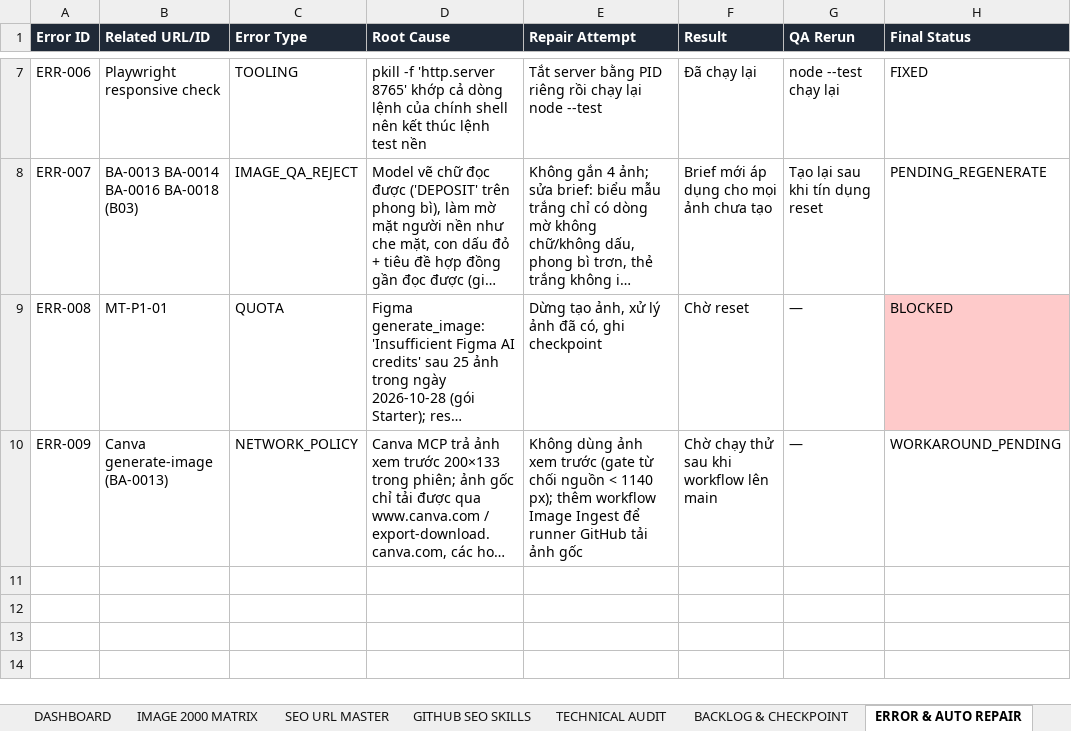
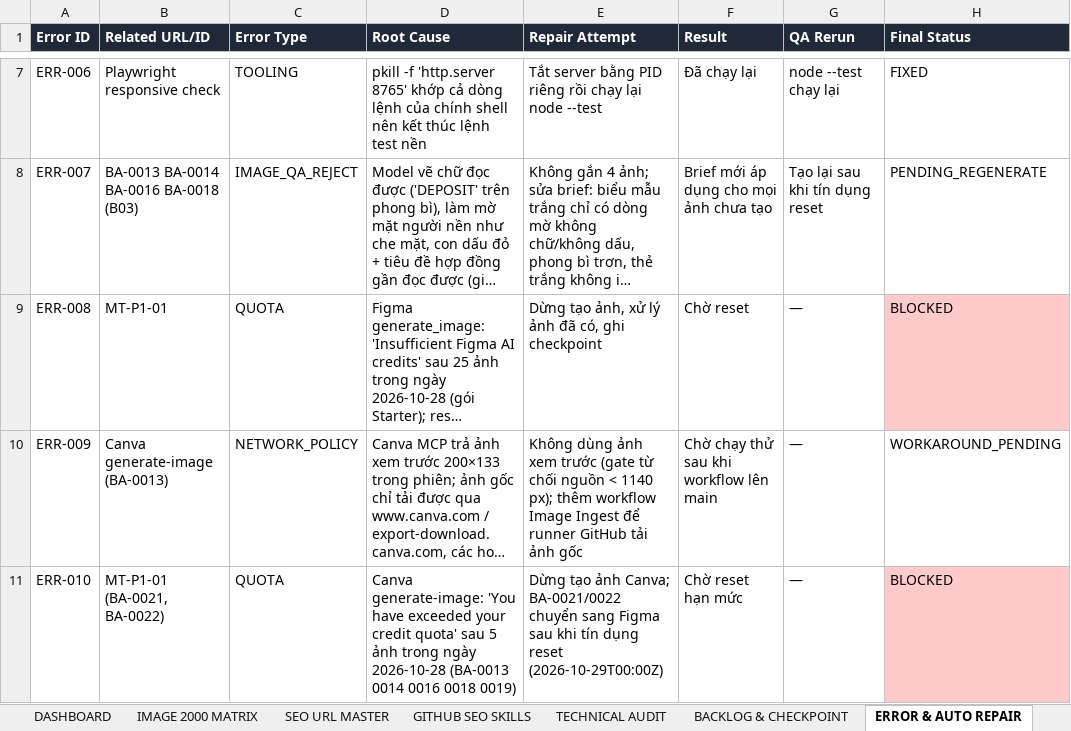
Before and after one commit to thuexemayhanoi/aichatbot, an Excel workbook: docs/seo/AICHATBOT-SEO-MASTER-MATRIX.xlsx, sheet ERROR & AUTO REPAIR, drawn as a sheet; only a part is shown, gaps mark what is left out; long unchanged cells end in …; values as stored, in another font and other column widths than the file's, no borders; the diff names each change by its address in the sheet, - before the commit and + after, or states it on an @@ line.

```diff
--- a/docs/seo/AICHATBOT-SEO-MASTER-MATRIX.xlsx (sheet ERROR & AUTO REPAIR)
+++ b/docs/seo/AICHATBOT-SEO-MASTER-MATRIX.xlsx (sheet ERROR & AUTO REPAIR)
+row 11: ERR-010 | MT-P1-01 (BA-0021, BA-0022) | QUOTA | Canva generate-image: 'You have exceeded your credit quota' sau 5 ảnh trong ngày 2026-10-28 (BA-0013 0014 0016 0018 0019) | Dừng tạo ảnh Canva; BA-0021/0022 chuyển sang Figma sau khi tín dụng reset (2026-10-29T00:00Z) | Chờ reset hạn mức | — | BLOCKED
```
Also changed, not shown: sheet IMAGE 2000 MATRIX, sheet DASHBOARD, sheet SEO URL MASTER, sheet REVIEW REQUIRED, 4 other files.
